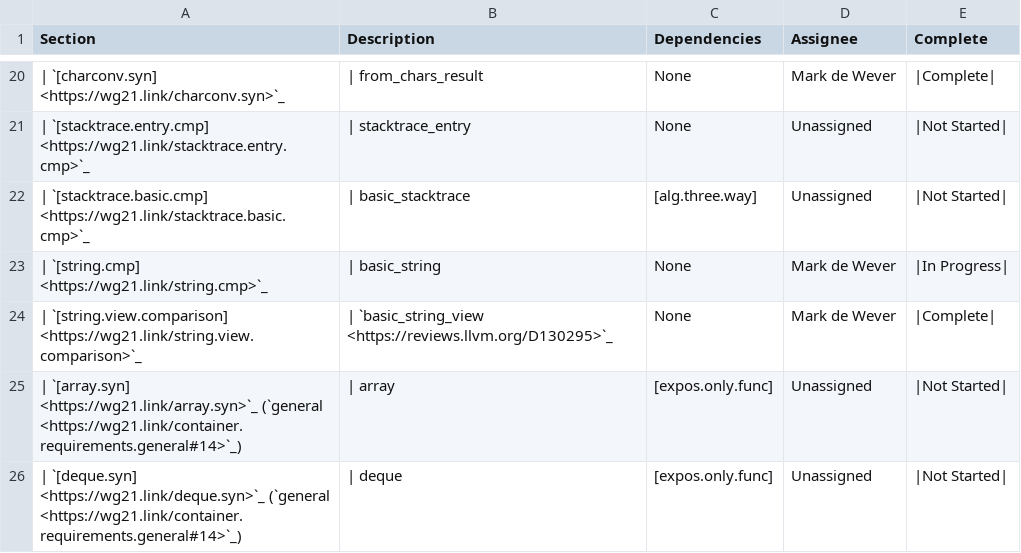
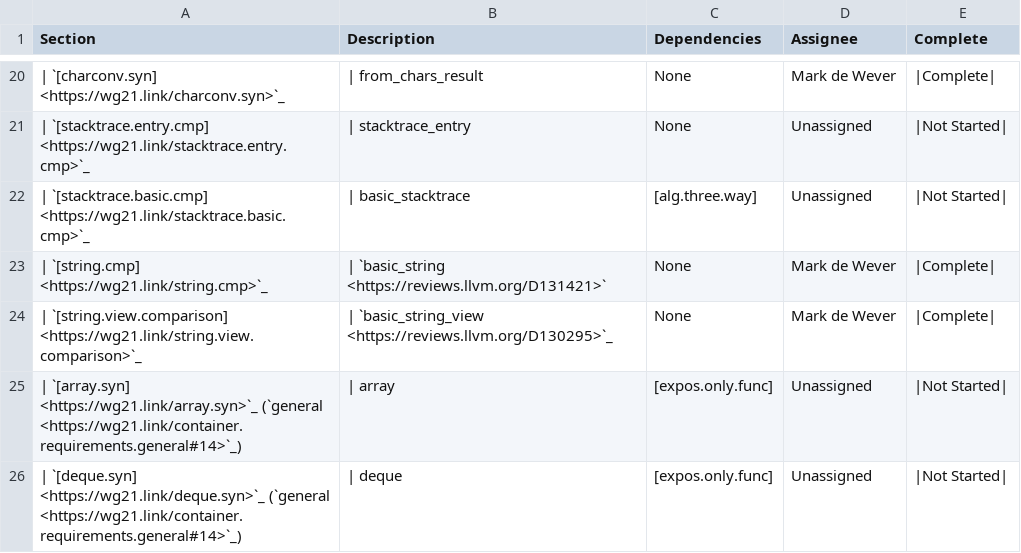
Before and after one commit to CTSRD-CHERI/libcxx, a CSV file: docs/Status/SpaceshipProjects.csv, drawn as a sheet; only a part is shown, gaps mark what is left out.

Commit message:
[libc++] Uses operator<=> in string.
Implements part of:
- P1614R2 The Mothership has Landed

Reviewed By: avogelsgesang, #libc, philnik

Differential Revision: https://reviews.llvm.org/D131421

```diff
--- a/docs/Status/SpaceshipProjects.csv
+++ b/docs/Status/SpaceshipProjects.csv
@@ -35,3 +35,3 @@ Section,Description,Dependencies,Assignee,Complete
 | `[stacktrace.basic.cmp] <https://wg21.link/stacktrace.basic.cmp>`_,| basic_stacktrace,[alg.three.way],Unassigned,|Not Started|
-| `[string.cmp] <https://wg21.link/string.cmp>`_,| basic_string,None,Mark de Wever,|In Progress|
+| `[string.cmp] <https://wg21.link/string.cmp>`_,| `basic_string <https://reviews.llvm.org/D131421>`,None,Mark de Wever,|Complete|
 | `[string.view.comparison] <https://wg21.link/string.view.comparison>`_,| `basic_string_view <https://reviews.llvm.org/D130295>`_,None,Mark de Wever,|Complete|
```
Also changed, not shown: 2 other files.
